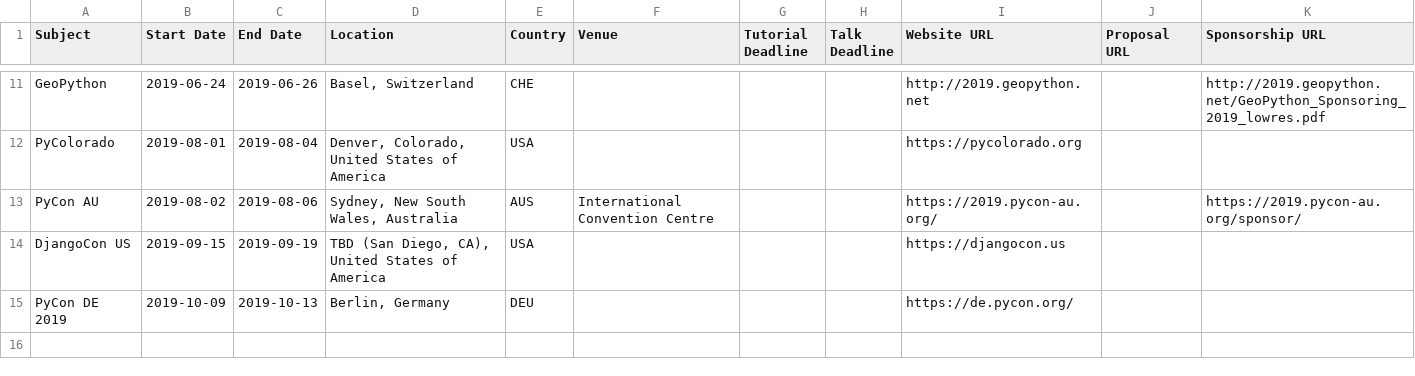
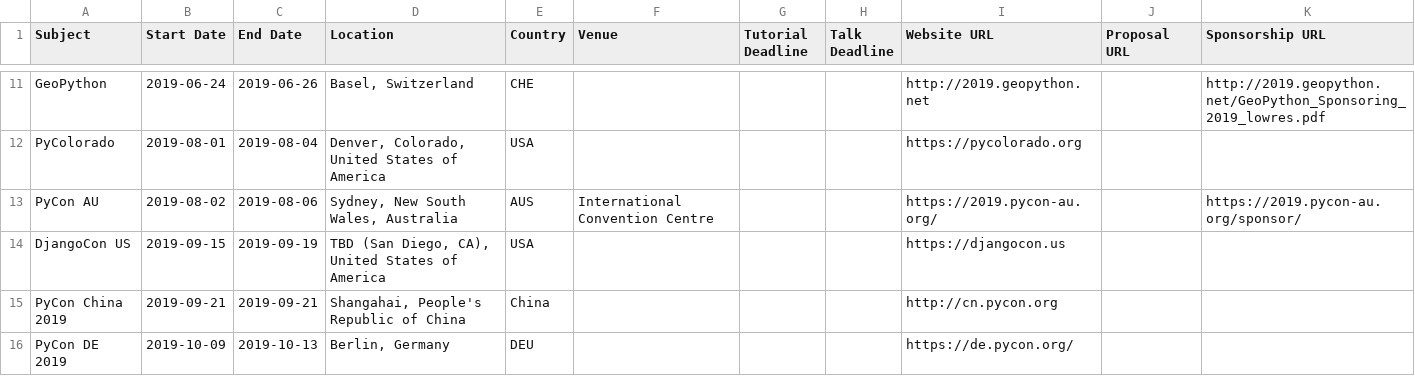
Before and after one commit to python-organizers/conferences, a CSV file: 2019.csv, drawn as a sheet; only a part is shown, gaps mark what is left out; the diff names each change by its address in the sheet, - before the commit and + after, or states it on an @@ line.

Commit message:
update PyCon China 2019

```diff
--- a/2019.csv
+++ b/2019.csv
+row 15: PyCon China 2019 | 2019-09-21 | 2019-09-21 | Shangahai, People's Republic of China | China |  |  |  | http://cn.pycon.org
```
